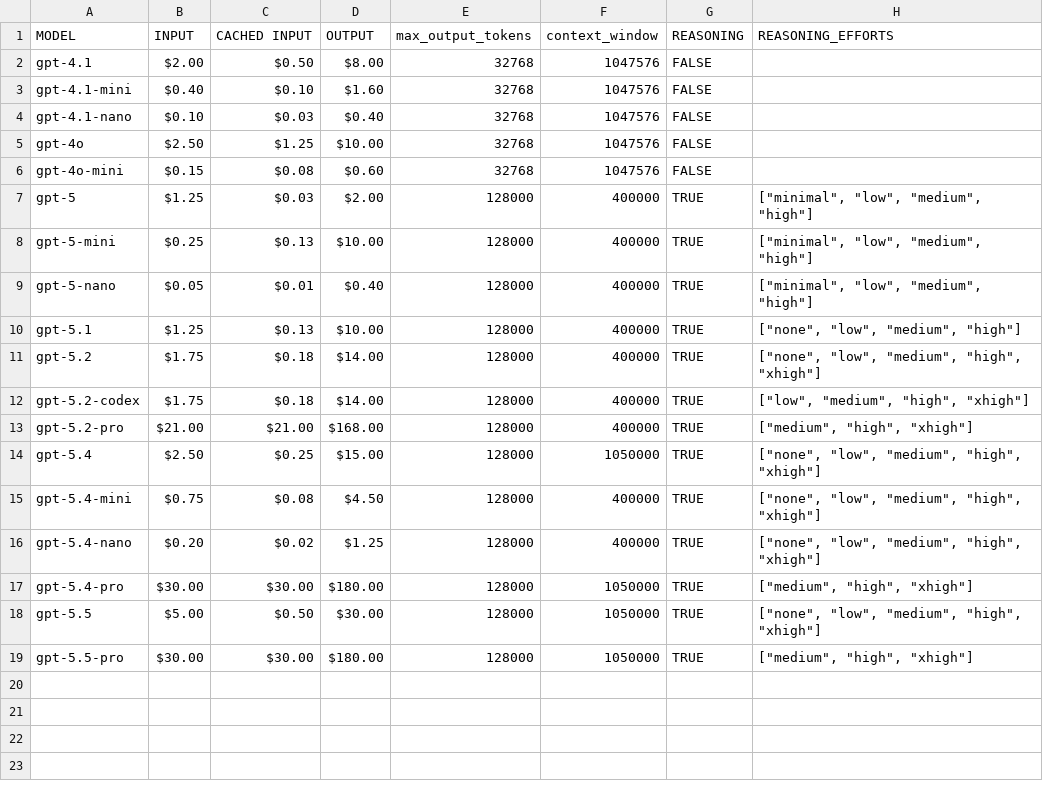
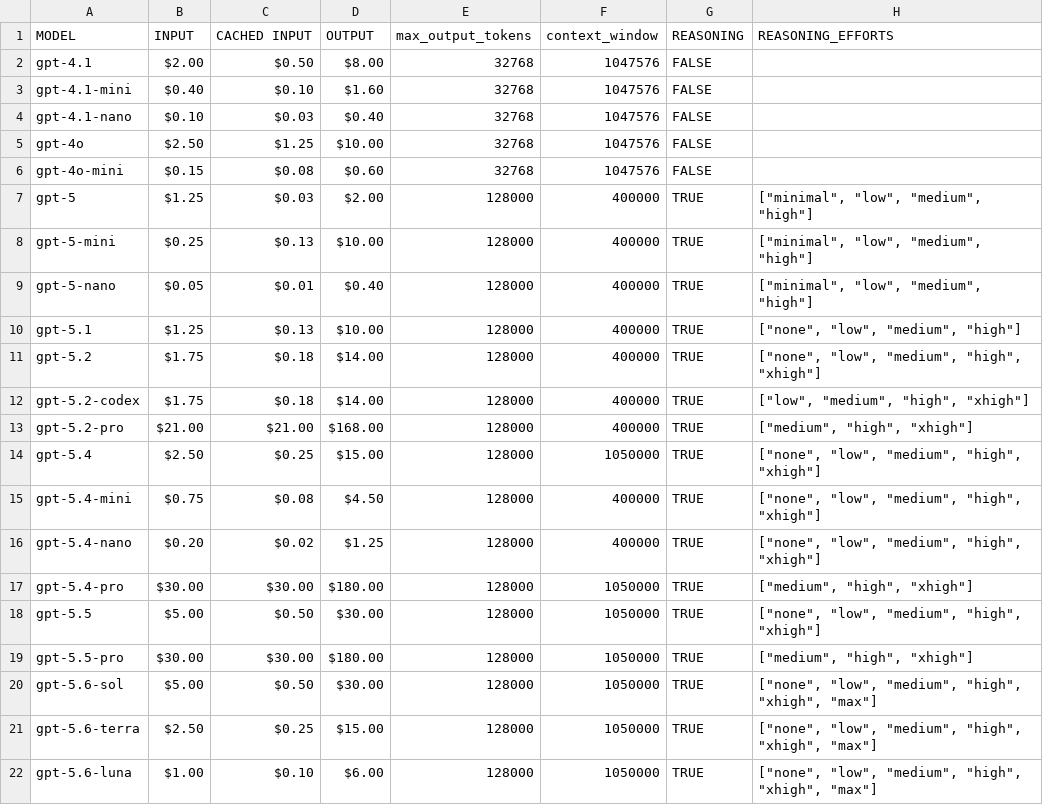
Before and after one commit to nehcneb/au-uk-empirical-legal-research, a CSV file: gpt_stats.csv, drawn as a sheet; the diff names each change by its address in the sheet, - before the commit and + after, or states it on an @@ line.

Commit message:
Update gpt_stats.csv

```diff
--- a/gpt_stats.csv
+++ b/gpt_stats.csv
+row 20: gpt-5.6-sol | $5.00 | $0.50 | $30.00 | 128000 | 1050000 | TRUE | ["none", "low", "medium", "high", "xhigh", "max"]
+row 21: gpt-5.6-terra | $2.50 | $0.25 | $15.00 | 128000 | 1050000 | TRUE | ["none", "low", "medium", "high", "xhigh", "max"]
+row 22: gpt-5.6-luna | $1.00 | $0.10 | $6.00 | 128000 | 1050000 | TRUE | ["none", "low", "medium", "high", "xhigh", "max"]
```
